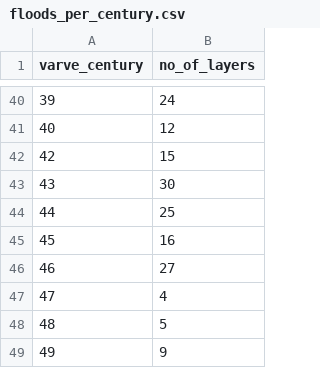
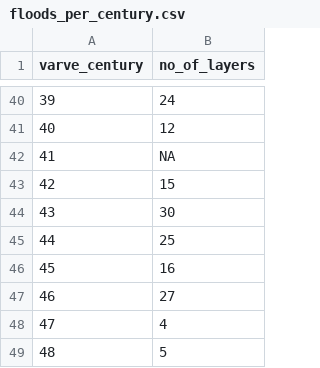
Before and after one commit to origami-dss/Palaeofloods, a CSV file: Data/floods_per_century.csv, drawn as a sheet; only a part is shown, gaps mark what is left out; the shorter side is filled out with more unchanged rows; the diff names each change by its address in the sheet, - before the commit and + after, or states it on an @@ line.

```diff
--- a/Data/floods_per_century.csv
+++ b/Data/floods_per_century.csv
+row 42: 41 | NA
```
Also changed, not shown: Data/floods_per_decade.csv, Data/floods_per_year.csv, 3 other files.
